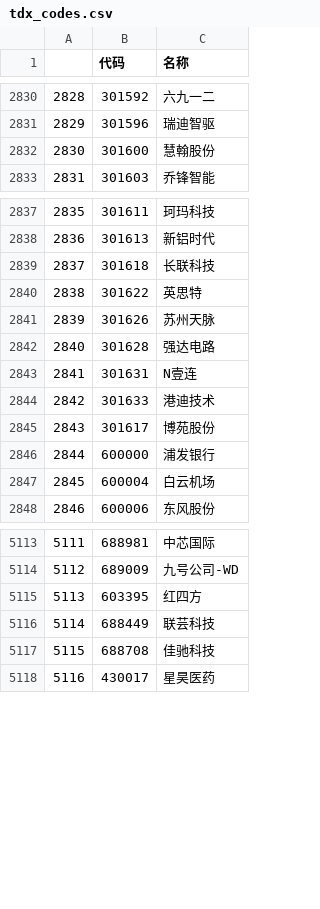
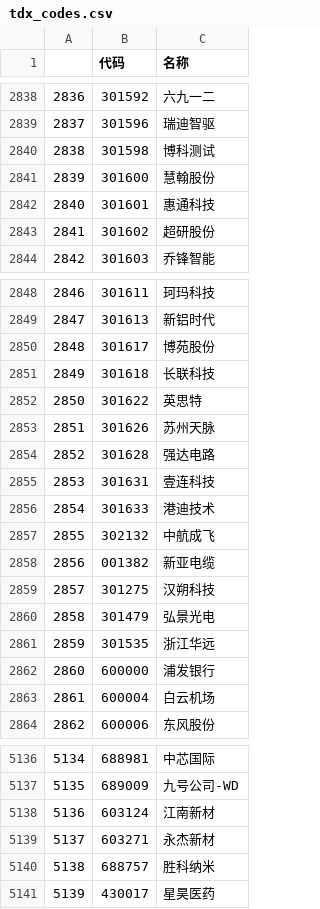
Before and after one commit to nessessary/autoxd, a CSV file: autoxd/datas/tdx_codes.csv, drawn as a sheet; only a part is shown, gaps mark what is left out; addresses are those after the commit; the diff covers the shown part only; the diff names each change by its address in the sheet, - before the commit and + after, or states it on an @@ line.

Commit message:
data update

```diff
--- a/autoxd/datas/tdx_codes.csv
+++ b/autoxd/datas/tdx_codes.csv
@@ column A renumbered from row 499 down @@
+row 2840: 2838 | 301598 | 博科测试
+row 2842: 2840 | 301601 | 惠通科技
+row 2843: 2841 | 301602 | 超研股份
@@ row 2845 moved to row 2850: 2848 @@
-C2855 (名称): N壹连
+C2855 (名称): 壹连科技
+row 2857: 2855 | 302132 | 中航成飞
+row 2858: 2856 | 001382 | 新亚电缆
+row 2859: 2857 | 301275 | 汉朔科技
+row 2860: 2858 | 301479 | 弘景光电
+row 2861: 2859 | 301535 | 浙江华远
@@ row 5115 moved to row 4151: 4149 @@
@@ row 5116 moved to row 4921: 4919 @@
@@ row 5117 moved to row 5101: 5099 @@
+row 5138: 5136 | 603124 | 江南新材
+row 5139: 5137 | 603271 | 永杰新材
+row 5140: 5138 | 688757 | 胜科纳米
```
Also changed, not shown: 17 added rows, 5 removed rows and 27 edited cells elsewhere in this file, autoxd/datas/tdx_beizhen_codes.csv, autoxd/datas/tdx_gan_codes.csv, 3 other files.
